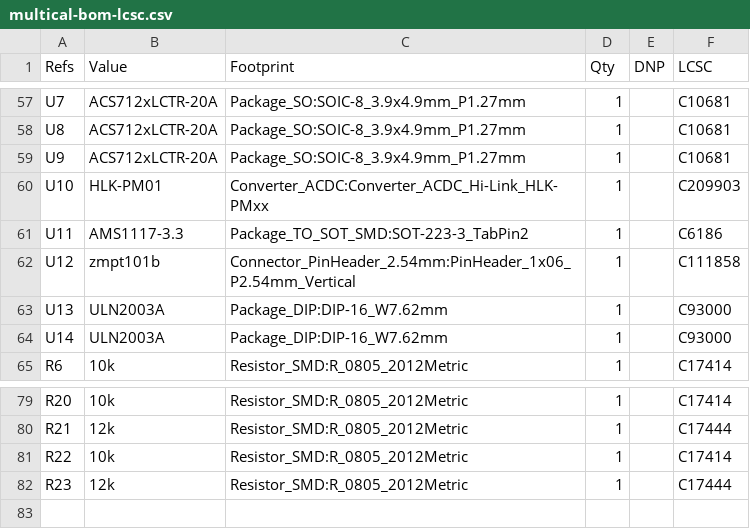
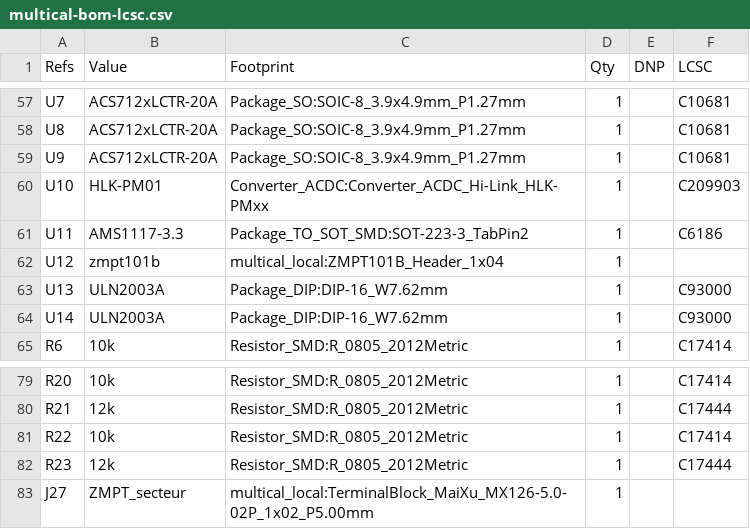
Before and after one commit to Samuelmathe/TFC-Multicanal-Goma, a CSV file: kicad/multical/fabrication/multical-bom-lcsc.csv, drawn as a sheet; only a part is shown, gaps mark what is left out.

```diff
--- a/kicad/multical/fabrication/multical-bom-lcsc.csv
+++ b/kicad/multical/fabrication/multical-bom-lcsc.csv
@@ -61,3 +61,3 @@
 "U11","AMS1117-3.3","Package_TO_SOT_SMD:SOT-223-3_TabPin2","1","","C6186"
-"U12","zmpt101b","Connector_PinHeader_2.54mm:PinHeader_1x06_P2.54mm_Vertical","1","","C111858"
+"U12","zmpt101b","multical_local:ZMPT101B_Header_1x04","1","",""
 "U13","ULN2003A","Package_DIP:DIP-16_W7.62mm","1","","C93000"
@@ -82 +82,2 @@
 "R23","12k","Resistor_SMD:R_0805_2012Metric","1","","C17444"
+"J27","ZMPT_secteur","multical_local:TerminalBlock_MaiXu_MX126-5.0-02P_1x02_P5.00mm","1","",""
```
Also changed, not shown: kicad/multical/fabrication/multical-bom.csv, kicad/multical/fabrication/multical-pos.csv, 30 other files.
